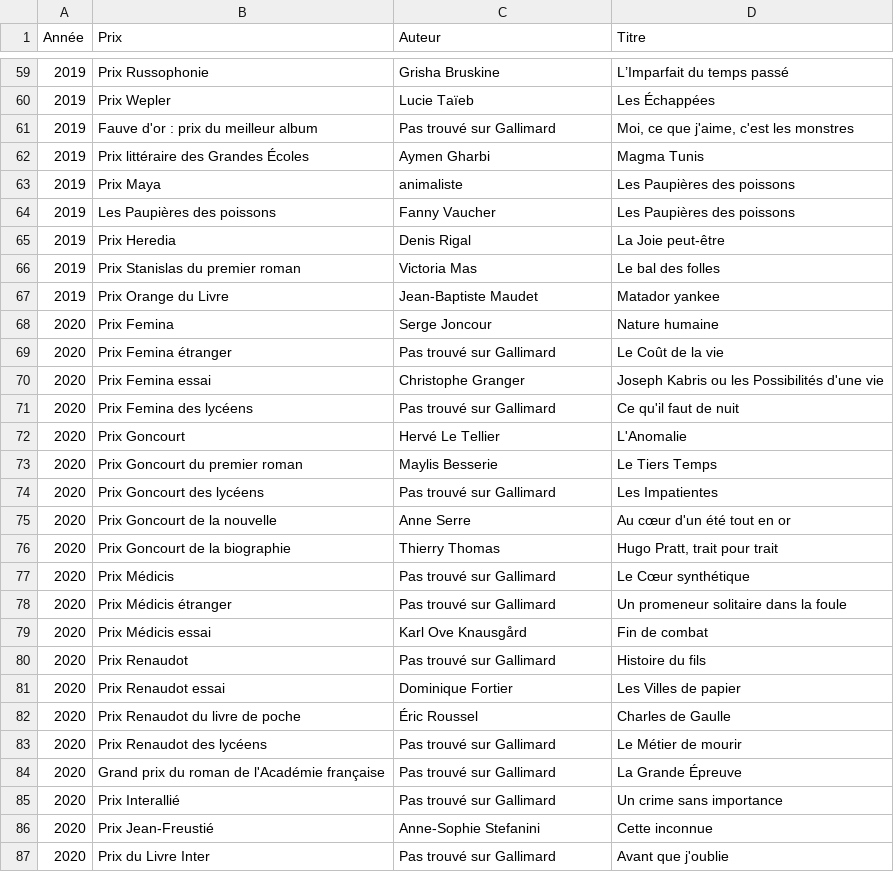
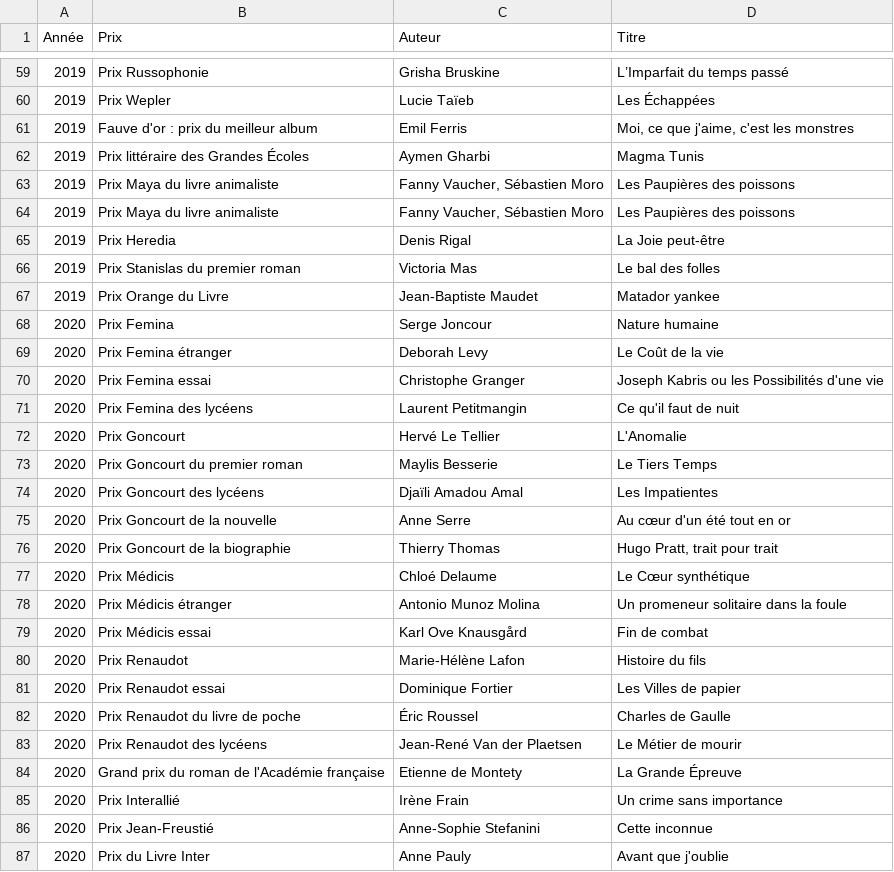
Before and after one commit to manonmgd/pythonds_MM_MM_DS, a CSV file: prix_litteraires.csv, drawn as a sheet; only a part is shown, gaps mark what is left out; the diff covers the shown part only.

```diff
--- a/prix_litteraires.csv
+++ b/prix_litteraires.csv
@@ -60,6 +60,6 @@ Année,Prix,Auteur,Titre
 2019,Prix Wepler,Lucie Taïeb,Les Échappées
-2019,Fauve d'or : prix du meilleur album,Pas trouvé sur Gallimard,"Moi, ce que j'aime, c'est les monstres"
+2019,Fauve d'or : prix du meilleur album,Emil Ferris,"Moi, ce que j'aime, c'est les monstres"
 2019,Prix littéraire des Grandes Écoles,Aymen Gharbi,Magma Tunis
-2019,Prix Maya,animaliste,Les Paupières des poissons
-2019,Les Paupières des poissons,Fanny Vaucher,Les Paupières des poissons
+2019,Prix Maya du livre animaliste,"Fanny Vaucher, Sébastien Moro",Les Paupières des poissons
+2019,Prix Maya du livre animaliste,"Fanny Vaucher, Sébastien Moro",Les Paupières des poissons
 2019,Prix Heredia,Denis Rigal,La Joie peut-être
@@ -68,20 +68,20 @@ Année,Prix,Auteur,Titre
 2020,Prix Femina,Serge Joncour,Nature humaine
-2020,Prix Femina étranger,Pas trouvé sur Gallimard,Le Coût de la vie
+2020,Prix Femina étranger,Deborah Levy,Le Coût de la vie
 2020,Prix Femina essai,Christophe Granger,Joseph Kabris ou les Possibilités d'une vie
-2020,Prix Femina des lycéens,Pas trouvé sur Gallimard,Ce qu'il faut de nuit
+2020,Prix Femina des lycéens,Laurent Petitmangin,Ce qu'il faut de nuit
 2020,Prix Goncourt,Hervé Le Tellier,L'Anomalie
 2020,Prix Goncourt du premier roman,Maylis Besserie,Le Tiers Temps
-2020,Prix Goncourt des lycéens,Pas trouvé sur Gallimard,Les Impatientes
+2020,Prix Goncourt des lycéens,Djaïli Amadou Amal,Les Impatientes
 2020,Prix Goncourt de la nouvelle,Anne Serre,Au cœur d'un été tout en or
 2020,Prix Goncourt de la biographie,Thierry Thomas,"Hugo Pratt, trait pour trait"
-2020,Prix Médicis,Pas trouvé sur Gallimard,Le Cœur synthétique
-2020,Prix Médicis étranger,Pas trouvé sur Gallimard,Un promeneur solitaire dans la foule
+2020,Prix Médicis,Chloé Delaume,Le Cœur synthétique
+2020,Prix Médicis étranger,Antonio Munoz Molina,Un promeneur solitaire dans la foule
 2020,Prix Médicis essai,Karl Ove Knausgård,Fin de combat
-2020,Prix Renaudot,Pas trouvé sur Gallimard,Histoire du fils
+2020,Prix Renaudot,Marie-Hélène Lafon,Histoire du fils
 2020,Prix Renaudot essai,Dominique Fortier,Les Villes de papier
 2020,Prix Renaudot du livre de poche,Éric Roussel,Charles de Gaulle
-2020,Prix Renaudot des lycéens,Pas trouvé sur Gallimard,Le Métier de mourir
-2020,Grand prix du roman de l'Académie française,Pas trouvé sur Gallimard,La Grande Épreuve
-2020,Prix Interallié,Pas trouvé sur Gallimard,Un crime sans importance
+2020,Prix Renaudot des lycéens,Jean-René Van der Plaetsen,Le Métier de mourir
+2020,Grand prix du roman de l'Académie française,Etienne de Montety,La Grande Épreuve
+2020,Prix Interallié,Irène Frain,Un crime sans importance
 2020,Prix Jean-Freustié,Anne-Sophie Stefanini,Cette inconnue
-2020,Prix du Livre Inter,Pas trouvé sur Gallimard,Avant que j'oublie
+2020,Prix du Livre Inter,Anne Pauly,Avant que j'oublie
```
Also changed, not shown: 70 edited cells elsewhere in this file, 1 other file.
